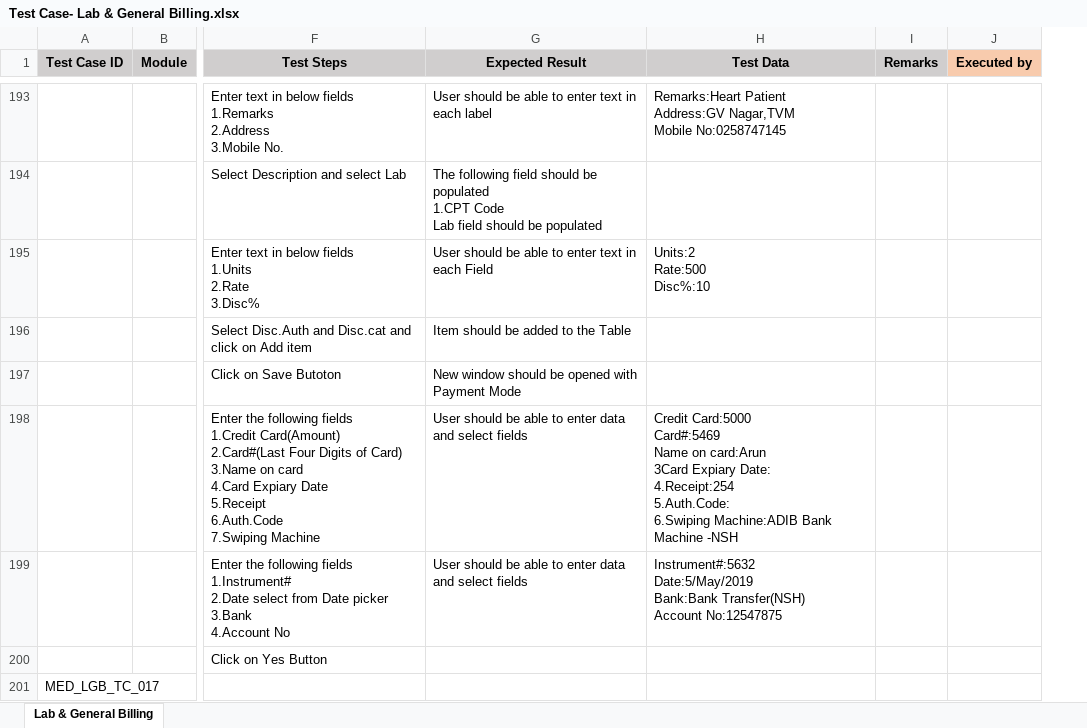
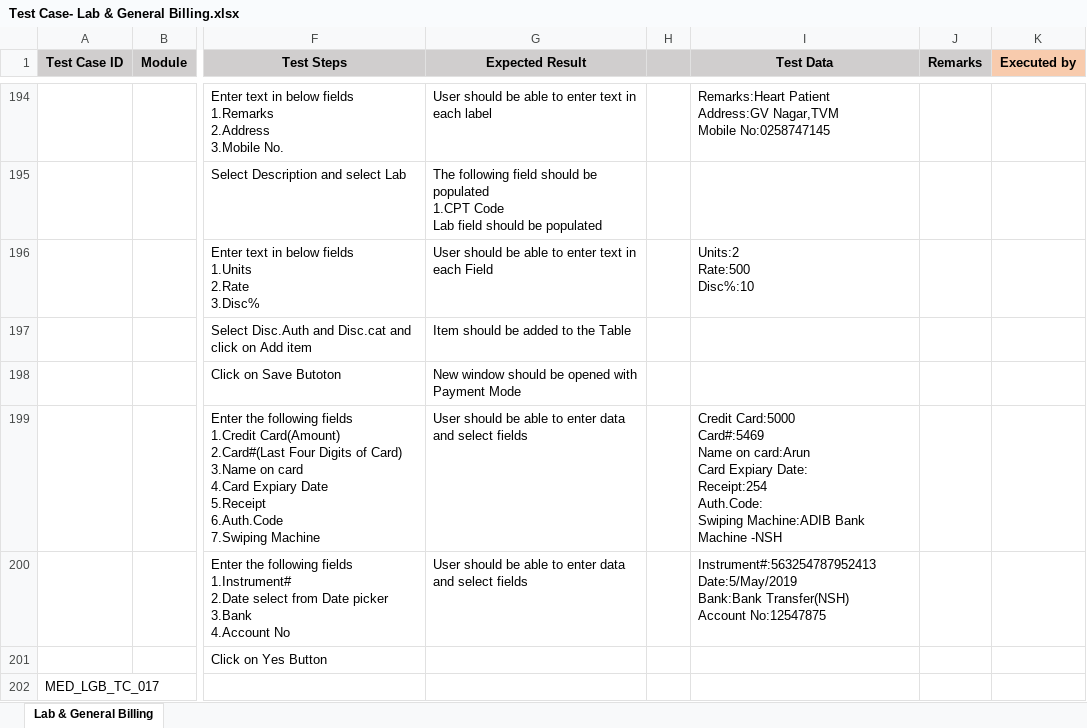
Before and after one commit to RijoJohnPatric/CentralRepository-Mediware, an Excel workbook: Test Case/Nithya/Test Case- Lab & General Billing.xlsx, sheet Lab & General Billing, drawn as a sheet; only a part is shown, gaps mark what is left out; values as stored, in another font and other column widths than the file's, no borders; addresses are those after the commit; ↵ is a line break in a cell; the diff covers the shown part only; the diff names each change by its address in the sheet, - before the commit and + after, or states it on an @@ line.

Commit message:
TC29may

```diff
--- a/Test Case/Nithya/Test Case- Lab & General Billing.xlsx (sheet Lab & General Billing)
+++ b/Test Case/Nithya/Test Case- Lab & General Billing.xlsx (sheet Lab & General Billing)
+column H, empty
-I199 (Test Data): …on card:Arun ↵ 3Card Expiary Date: ↵ 4.Receipt:254 ↵ 5.Auth.Code: ↵ 6.Swiping Machine:ADIB Bank…
+I199 (Test Data): …on card:Arun ↵ Card Expiary Date: ↵ Receipt:254 ↵ Auth.Code: ↵ Swiping Machine:ADIB Bank…
-I200 (Test Data): Instrument#:5632 ↵ Date:5/May/2019 ↵ Bank:Bank…
+I200 (Test Data): Instrument#:563254787952413 ↵ Date:5/May/2019 ↵ Bank:Bank…
```
Also changed, not shown: 229 added rows, 1 removed row, 3 moved rows and 23 edited cells elsewhere in this sheet, formulas that keep their value.
